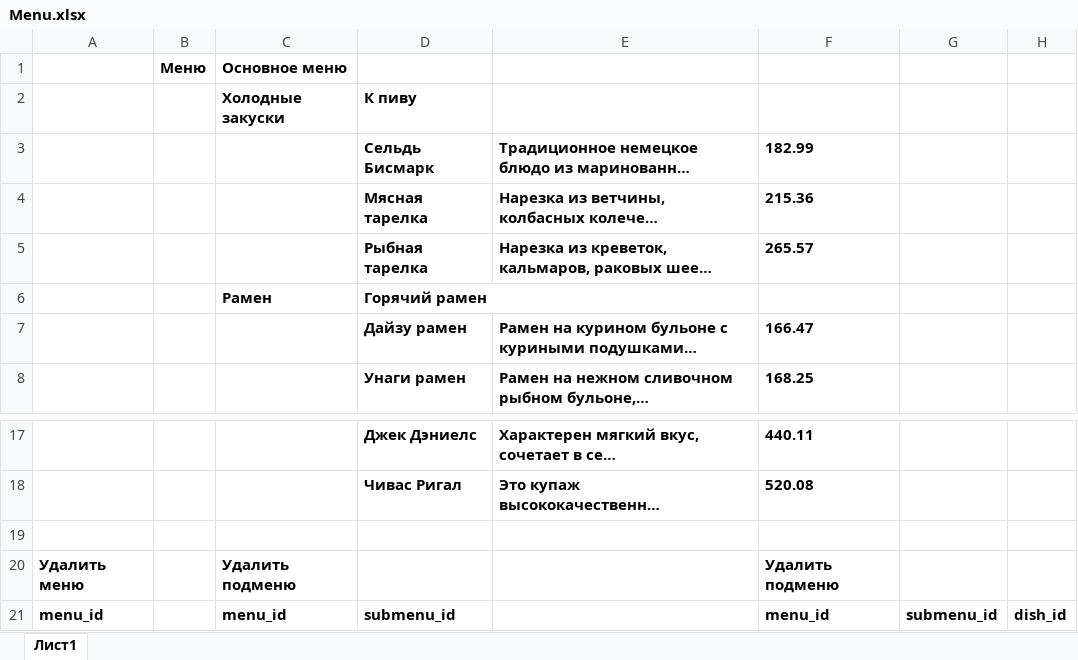
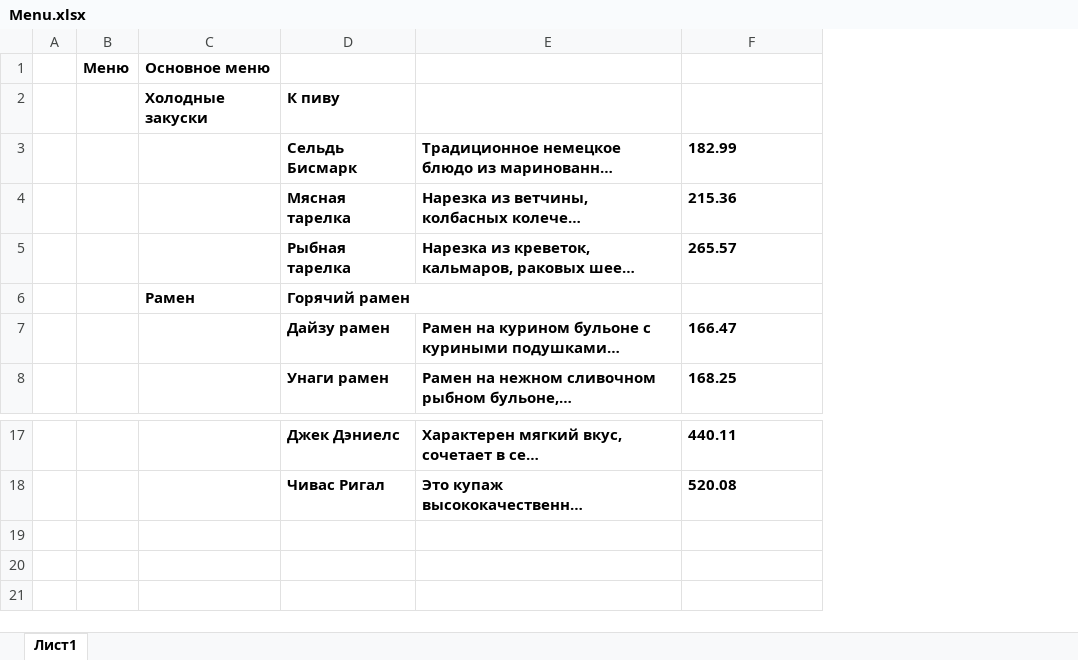
Before and after one commit to rexusluko/FASTAPI-CRUD, an Excel workbook: admin/Menu.xlsx, sheet Лист1, drawn as a sheet; only a part is shown, gaps mark what is left out; long unchanged cells end in …; values as stored, in another font and other column widths than the file's, no borders; removed rows and columns are numbered as before the commit, all else as after; the diff names each change by its address in the sheet, - before the commit and + after, or states it on an @@ line.

Commit message:
changed_excel

```diff
--- a/admin/Menu.xlsx (sheet Лист1)
+++ b/admin/Menu.xlsx (sheet Лист1)
-column A, empty
+column A, empty
-column G, empty
-column H, empty
-row 19: (empty)
-row 20: Удалить меню |  | Удалить подменю |  |  | Удалить подменю
-row 21: menu_id |  | menu_id | submenu_id |  | menu_id | submenu_id | dish_id
```
Also changed, not shown: 3 other files.
